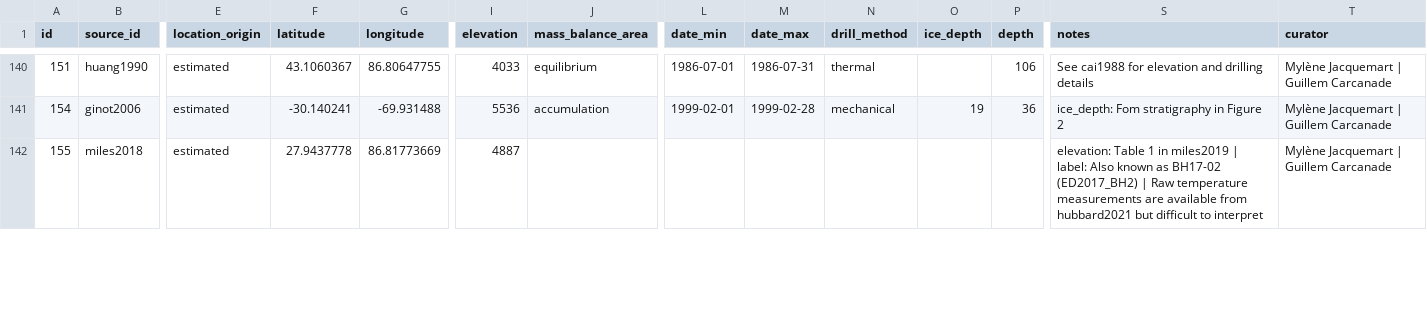
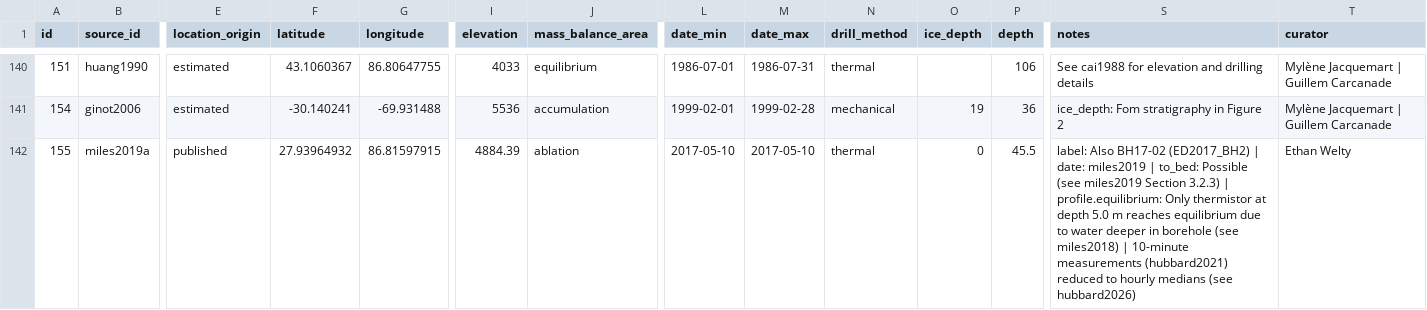
Before and after one commit to mjacqu/glenglat, a CSV file: data/borehole.csv, drawn as a sheet; only a part is shown, gaps mark what is left out; the diff covers the shown part only; the diff names each change by its address in the sheet, - before the commit and + after, or states it on an @@ line.

Commit message:
Add logger data for Khumbu boreholes (#132)
Update sites 1-3 and add site 4.

```diff
--- a/data/borehole.csv
+++ b/data/borehole.csv
-B142 (source_id): miles2018
+B142 (source_id): miles2019a
-E142 (location_origin): estimated
+E142 (location_origin): published
-F142 (latitude): 27.9437778
+F142 (latitude): 27.93964932
-G142 (longitude): 86.81773669
+G142 (longitude): 86.81597915
-I142 (elevation): 4887
+I142 (elevation): 4884.39
-J142 (mass_balance_area): (empty)
+J142 (mass_balance_area): ablation
-L142 (date_min): (empty)
+L142 (date_min): 2017-05-10
-M142 (date_max): (empty)
+M142 (date_max): 2017-05-10
-N142 (drill_method): (empty)
+N142 (drill_method): thermal
-O142 (ice_depth): (empty)
+O142 (ice_depth): 0
-P142 (depth): (empty)
+P142 (depth): 45.5
-S142 (notes): elevation: Table 1 in miles2019 | label: Also known as BH17-02 (ED2017_BH2) | Raw temperature measurements are available from hubbard2021 but difficult to interpret
+S142 (notes): label: Also BH17-02 (ED2017_BH2) | date: miles2019 | to_bed: Possible (see miles2019 Section 3.2.3) | profile.equilibrium: Only thermistor at depth 5.0 m reaches equilibrium due to water deeper in borehole (see miles2018) | 10-minute measurements (hubbard2021) reduced to hourly medians (see hubbard2026)
-T142 (curator): Mylène Jacquemart | Guillem Carcanade
+T142 (curator): Ethan Welty
```
Also changed, not shown: 1 added row and 29 edited cells elsewhere in this file, data/person.csv, data/source.csv, 8 other files.
